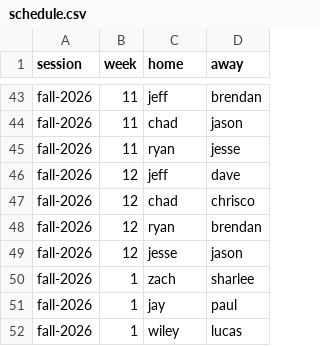
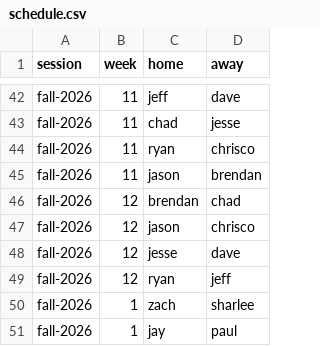
Before and after one commit to ZachRHale/OnePocketRatingEngine, a CSV file: server/data/season-2026/schedule.csv, drawn as a sheet; only a part is shown, gaps mark what is left out; the shorter side is filled out with more unchanged rows; addresses are those after the commit; the diff covers the shown part only; the diff names each change by its address in the sheet, - before the commit and + after, or states it on an @@ line.

```diff
--- a/server/data/season-2026/schedule.csv
+++ b/server/data/season-2026/schedule.csv
-D42 (away): brendan
+D42 (away): dave
-D43 (away): jason
+D43 (away): jesse
-D44 (away): jesse
+D44 (away): chrisco
+row 45: fall-2026 | 11 | jason | brendan
-C46 (home): jeff
+C46 (home): brendan
-D46 (away): dave
+D46 (away): chad
-C47 (home): chad
+C47 (home): jason
-C48 (home): ryan
+C48 (home): jesse
-D48 (away): brendan
+D48 (away): dave
-C49 (home): jesse
+C49 (home): ryan
-D49 (away): jason
+D49 (away): jeff
```
Also changed, not shown: 6 added rows, 7 removed rows, 1 moved row and 20 edited cells elsewhere in this file.
